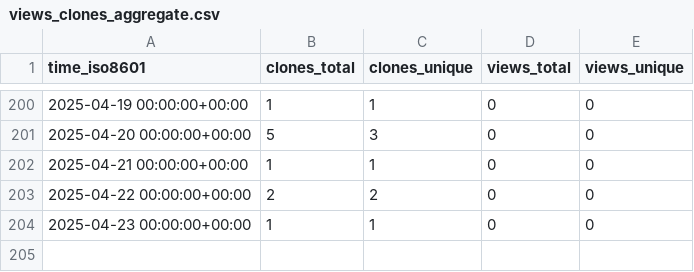
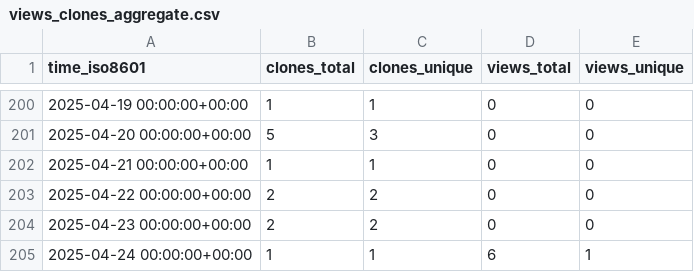
Before and after one commit to ulfsri/firepydaq, a CSV file: ulfsri/firepydaq/ghrs-data/views_clones_aggregate.csv, drawn as a sheet; only a part is shown, gaps mark what is left out.

```diff
--- a/ulfsri/firepydaq/ghrs-data/views_clones_aggregate.csv
+++ b/ulfsri/firepydaq/ghrs-data/views_clones_aggregate.csv
@@ -203,2 +203,3 @@ time_iso8601,clones_total,clones_unique,views_total,views_unique
 2025-04-22 00:00:00+00:00,2,2,0,0
-2025-04-23 00:00:00+00:00,1,1,0,0
+2025-04-23 00:00:00+00:00,2,2,0,0
+2025-04-24 00:00:00+00:00,1,1,6,1
```
Also changed, not shown: 1 other file.
